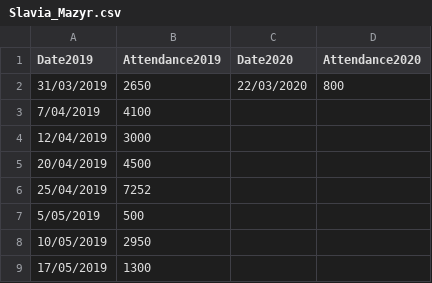
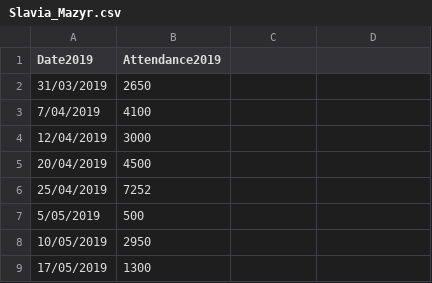
Before and after one commit to tymwitko/Slavia-Mozyr, a CSV file: Slavia_Mazyr.csv, drawn as a sheet; only a part is shown.

Commit message:
Update Slavia_Mazyr.csv
Full 2019 season of Slavia's attendance

```diff
--- a/Slavia_Mazyr.csv
+++ b/Slavia_Mazyr.csv
@@ -1,3 +1,3 @@
-Date2019,Attendance2019,Date2020,Attendance2020
-31/03/2019,2650,22/03/2020,800
+Date2019,Attendance2019
+31/03/2019,2650,
 7/04/2019,4100,,
```
